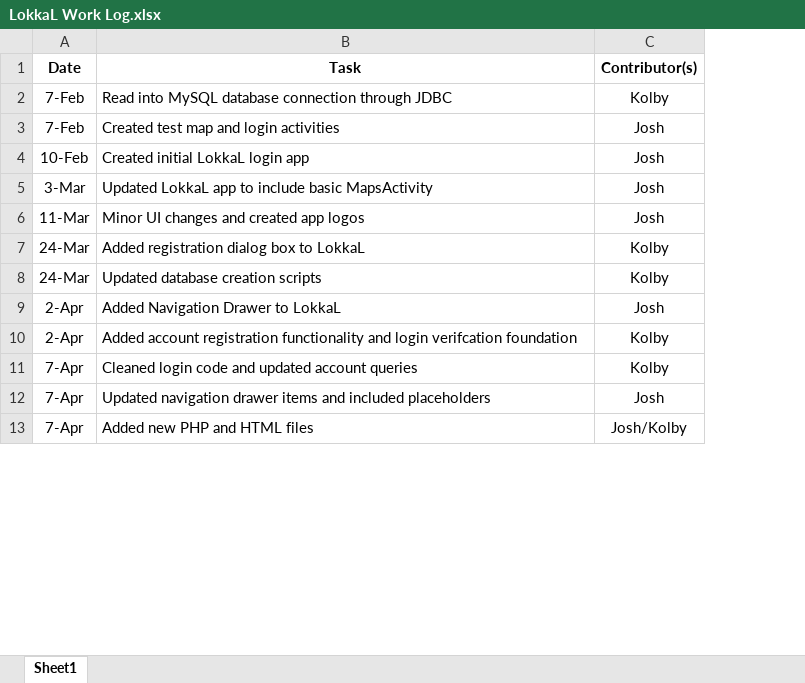
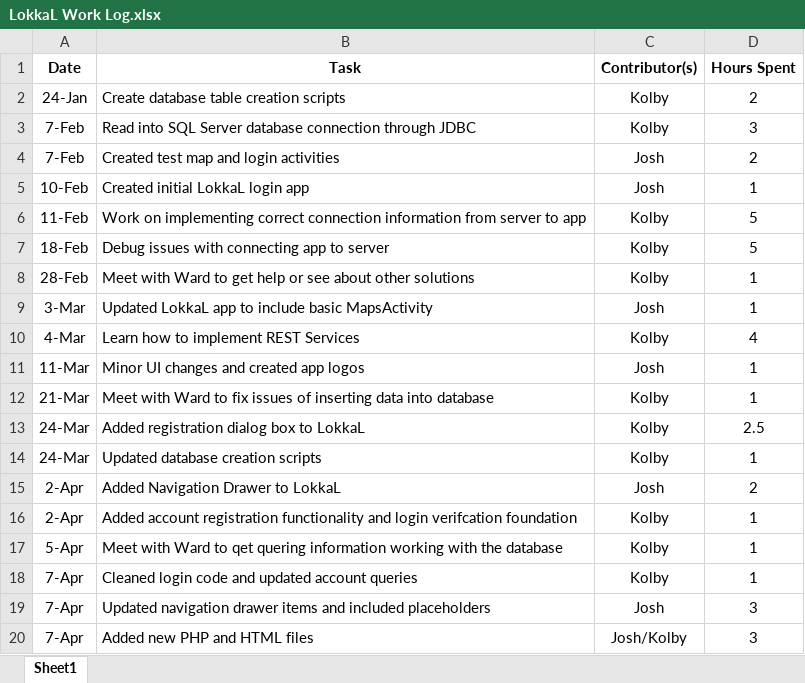
Before and after one commit to JoshuaSloan/LokkaL, an Excel workbook: LokkaL Work Log.xlsx, sheet Sheet1, drawn as a sheet; only a part is shown; values as stored, in another font and other column widths than the file's, no borders; addresses are those after the commit; the diff names each change by its address in the sheet, - before the commit and + after, or states it on an @@ line.

Commit message:
Updated Work Log

```diff
--- a/LokkaL Work Log.xlsx (sheet Sheet1)
+++ b/LokkaL Work Log.xlsx (sheet Sheet1)
+column D (Hours Spent), rows 3-5: 3 | 2 | 1; row 9: 1; row 11: 1; rows 13-16: 2.5 | 1 | 2 | 1; rows 18-20: 1 | 3 | 3
+row 2: 24-Jan | Create database table creation scripts | Kolby | 2
-B3 (Task): Read into MySQL database connection…
+B3 (Task): Read into SQL Server database connection…
+row 6: 11-Feb | Work on implementing correct connection information from server to app | Kolby | 5
+row 7: 18-Feb | Debug issues with connecting app to server | Kolby | 5
+row 8: 28-Feb | Meet with Ward to get help or see about other solutions | Kolby | 1
+row 10: 4-Mar | Learn how to implement REST Services | Kolby | 4
+row 12: 21-Mar | Meet with Ward to fix issues of inserting data into database | Kolby | 1
+row 17: 5-Apr | Meet with Ward to qet quering information working with the database | Kolby | 1
```
